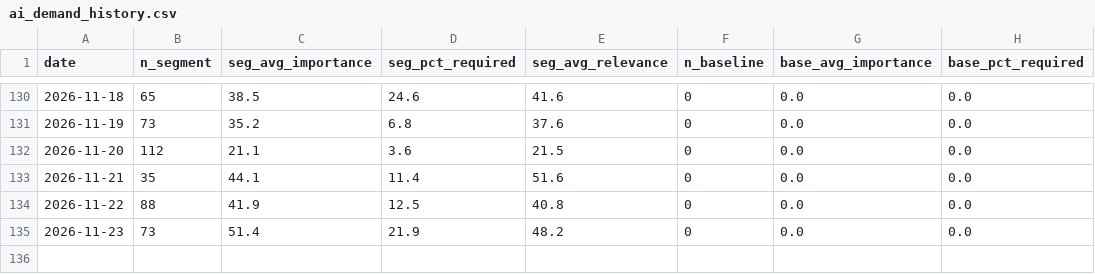
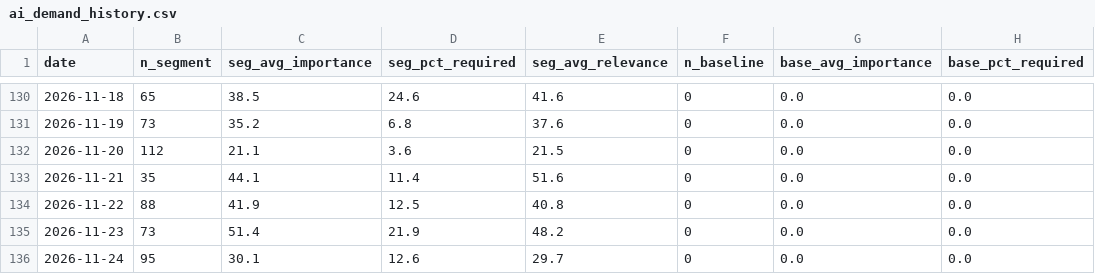
Before and after one commit to pochen624/job-radar-pipeline, a CSV file: data/ai_demand_history.csv, drawn as a sheet; only a part is shown, gaps mark what is left out.

```diff
--- a/data/ai_demand_history.csv
+++ b/data/ai_demand_history.csv
@@ -135 +135,2 @@ date,n_segment,seg_avg_importance,seg_pct_required,seg_avg_relevance,n_baseline,
 2026-11-23,73,51.4,21.9,48.2,0,0.0,0.0
+2026-11-24,95,30.1,12.6,29.7,0,0.0,0.0
```
Also changed, not shown: 4 other files.
